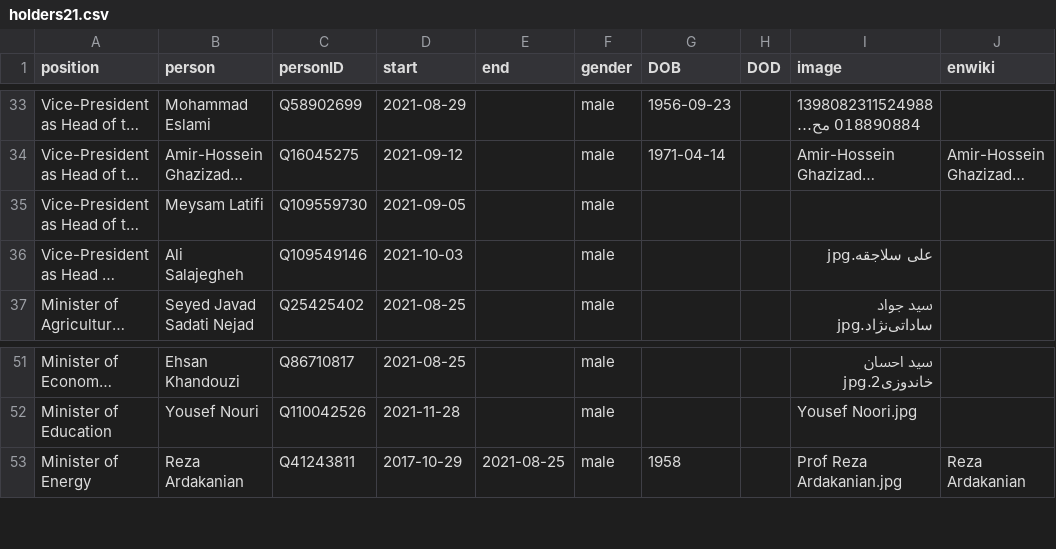
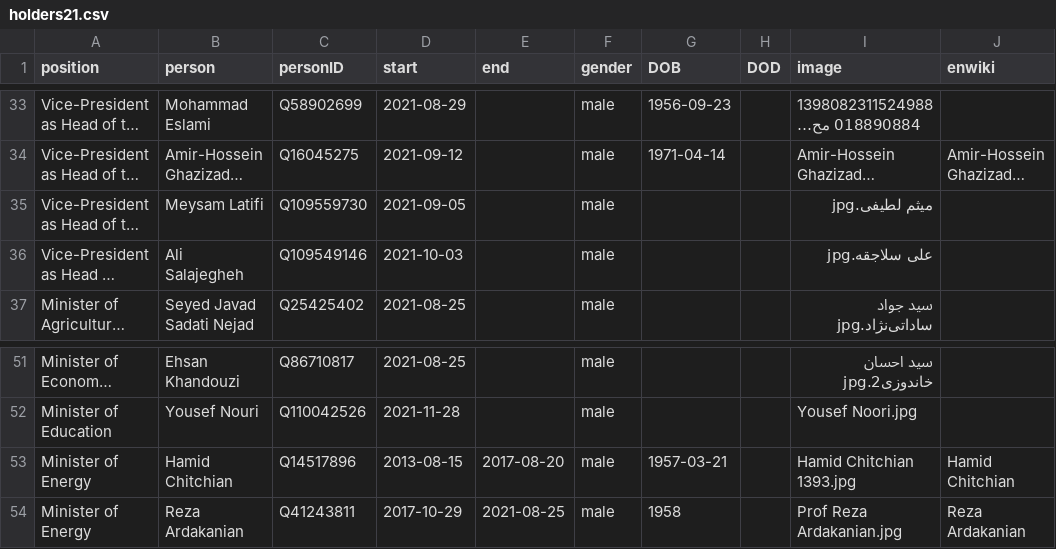
Before and after one commit to every-politician-scrapers/iran-ministers, a CSV file: html/holders21.csv, drawn as a sheet; only a part is shown, gaps mark what is left out; long unchanged cells end in …; the diff names each change by its address in the sheet, - before the commit and + after, or states it on an @@ line.

```diff
--- a/html/holders21.csv
+++ b/html/holders21.csv
-I35 (image): (empty)
+I35 (image): میثم لطیفی.jpg
+row 53: Minister of Energy | Hamid Chitchian | Q14517896 | 2013-08-15 | 2017-08-20 | male | 1957-03-21 |  | Hamid Chitchian 1393.jpg | Hamid Chitchian
```
Also changed, not shown: html/current.csv, html/legislators.csv.
